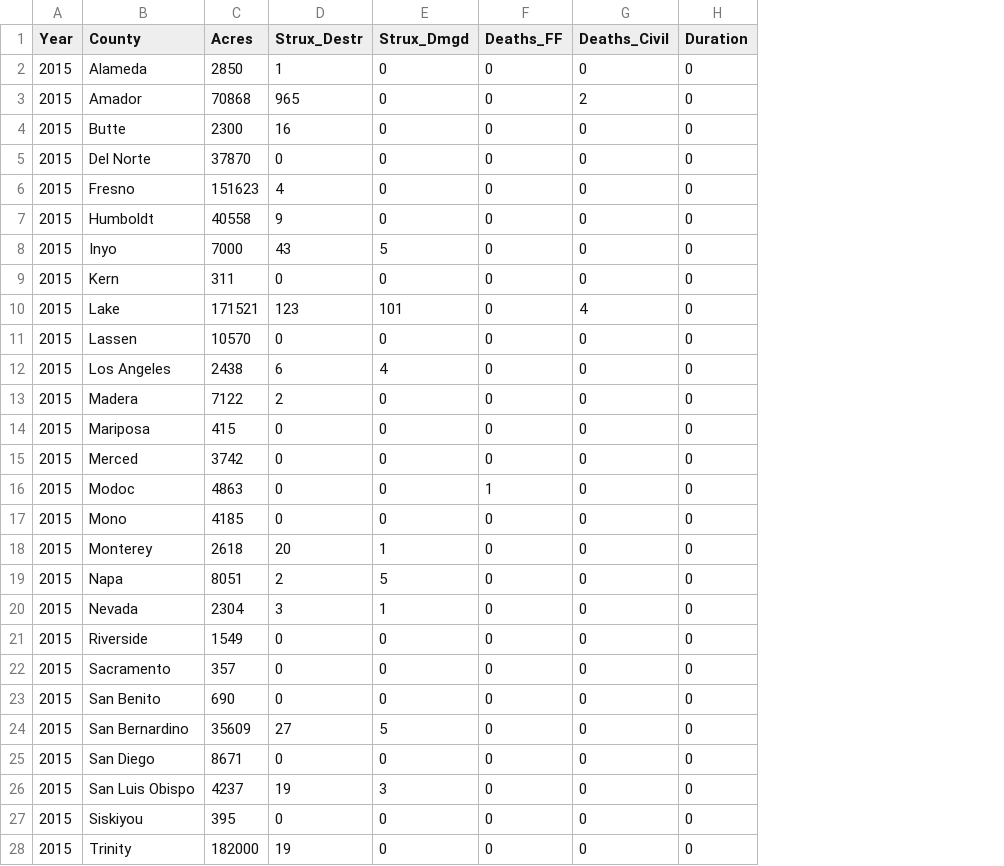
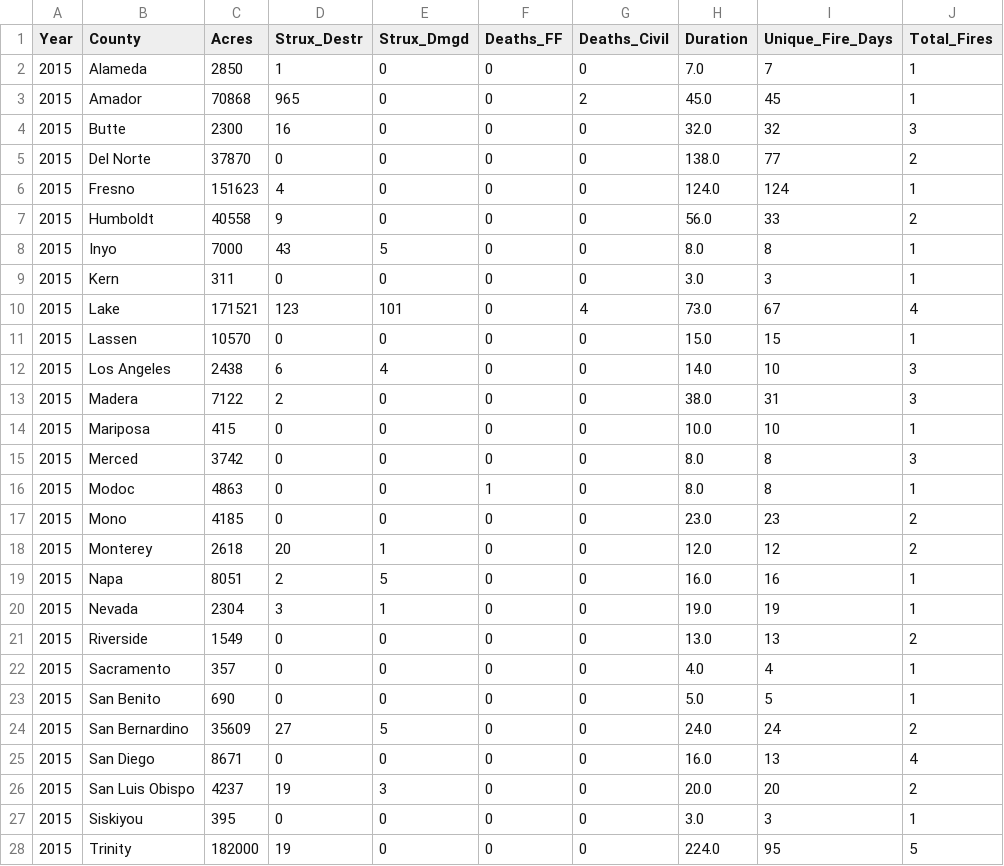
Before and after one commit to LegallyNotBlonde/Fire-Analysis, a CSV file: TFHTMLtest/summary_totals_by_county.csv, drawn as a sheet; only a part is shown; the diff covers the shown part only; the diff names each change by its address in the sheet, - before the commit and + after, or states it on an @@ line.

```diff
--- a/TFHTMLtest/summary_totals_by_county.csv
+++ b/TFHTMLtest/summary_totals_by_county.csv
+column I (Unique_Fire_Days), rows 2-28: 7 | 45 | 32 | 77 | 124 | 33 | 8 | 3 | 67 | 15 | 10 | 31 | 10 | 8 | 8 | 23 | 12 | 16 | 19 | 13 | 4 | 5 | 24 | 13 | 20 | 3 | 95
+column J (Total_Fires), rows 2-28: 1 | 1 | 3 | 2 | 1 | 2 | 1 | 1 | 4 | 1 | 3 | 3 | 1 | 3 | 1 | 2 | 2 | 1 | 1 | 2 | 1 | 1 | 2 | 4 | 2 | 1 | 5
-H2 (Duration): 0
+H2 (Duration): 7.0
-H3 (Duration): 0
+H3 (Duration): 45.0
-H4 (Duration): 0
+H4 (Duration): 32.0
-H5 (Duration): 0
+H5 (Duration): 138.0
-H6 (Duration): 0
+H6 (Duration): 124.0
-H7 (Duration): 0
+H7 (Duration): 56.0
-H8 (Duration): 0
+H8 (Duration): 8.0
-H9 (Duration): 0
+H9 (Duration): 3.0
-H10 (Duration): 0
+H10 (Duration): 73.0
-H11 (Duration): 0
+H11 (Duration): 15.0
-H12 (Duration): 0
+H12 (Duration): 14.0
-H13 (Duration): 0
+H13 (Duration): 38.0
-H14 (Duration): 0
+H14 (Duration): 10.0
-H15:H16 (Duration): 0
+H15:H16 (Duration): 8.0
-H17 (Duration): 0
+H17 (Duration): 23.0
-H18 (Duration): 0
+H18 (Duration): 12.0
-H19 (Duration): 0
+H19 (Duration): 16.0
-H20 (Duration): 0
+H20 (Duration): 19.0
-H21 (Duration): 0
+H21 (Duration): 13.0
-H22 (Duration): 0
+H22 (Duration): 4.0
-H23 (Duration): 0
+H23 (Duration): 5.0
-H24 (Duration): 0
+H24 (Duration): 24.0
-H25 (Duration): 0
+H25 (Duration): 16.0
-H26 (Duration): 0
+H26 (Duration): 20.0
-H27 (Duration): 0
+H27 (Duration): 3.0
-H28 (Duration): 0
+H28 (Duration): 224.0
```
Also changed, not shown: 143 edited cells elsewhere in this file, 3 other files.
